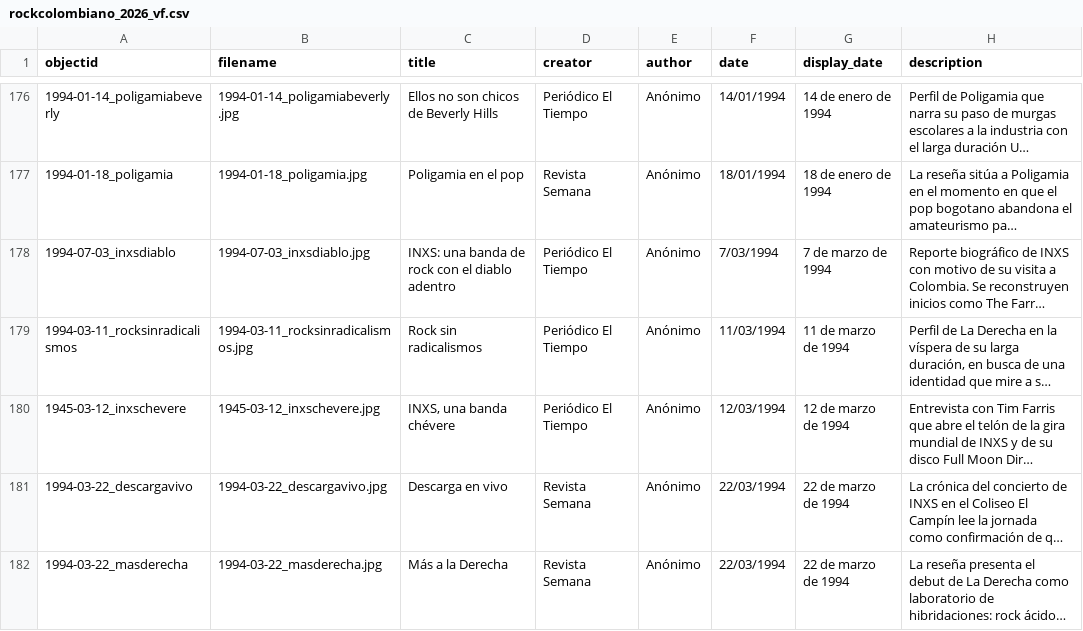
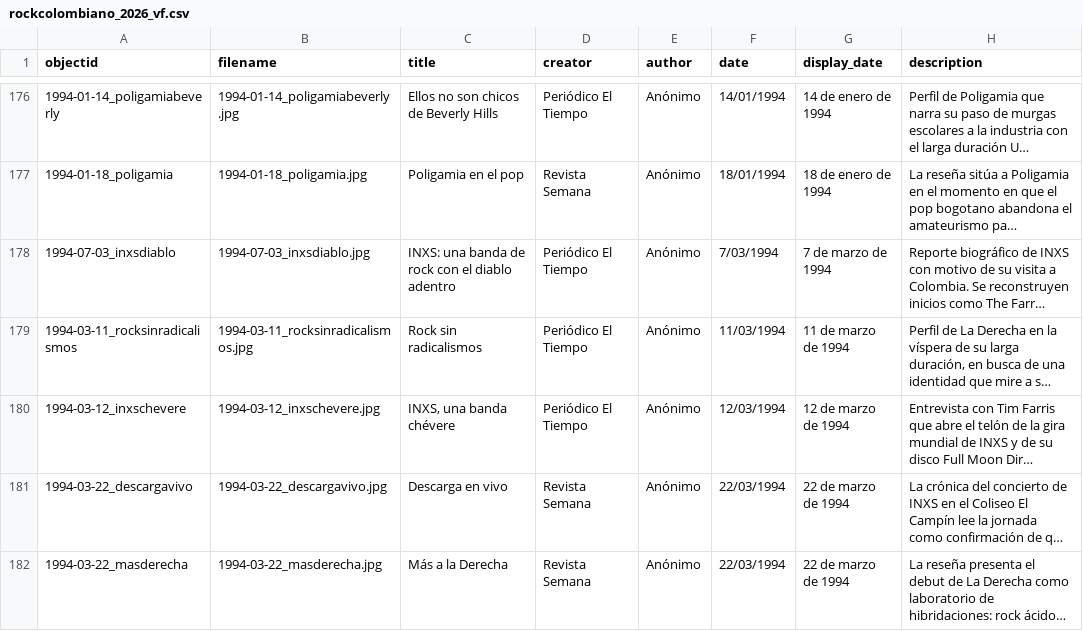
Before and after one commit to saracolh/rock_colombiano, a CSV file: _data/rockcolombiano_2026_vf.csv, drawn as a sheet; only a part is shown, gaps mark what is left out; long unchanged cells end in …; the diff names each change by its address in the sheet, - before the commit and + after, or states it on an @@ line.

Commit message:
Update rockcolombiano_2026_vf.csv

```diff
--- a/_data/rockcolombiano_2026_vf.csv
+++ b/_data/rockcolombiano_2026_vf.csv
-A180 (objectid): 1945-03-12_inxschevere
+A180 (objectid): 1994-03-12_inxschevere
-B180 (filename): 1945-03-12_inxschevere.jpg
+B180 (filename): 1994-03-12_inxschevere.jpg
```
